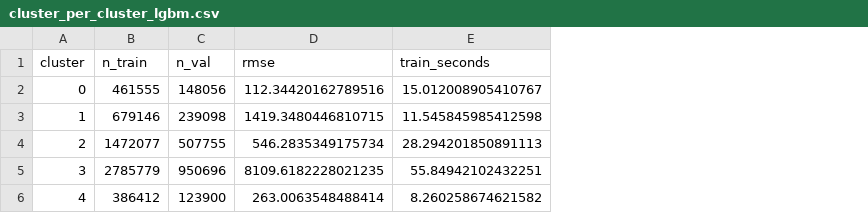
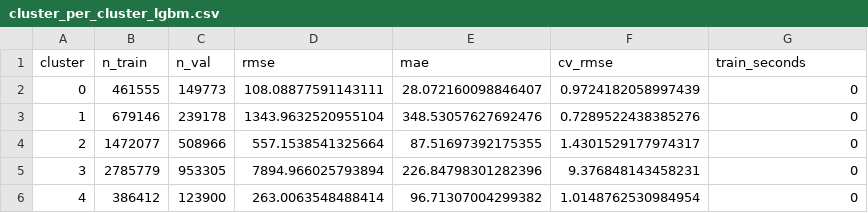
Before and after one commit to Akhilesh-Vangala/Predicting_Building_Energy_Consumption, a CSV file: results/tables/cluster_per_cluster_lgbm.csv, drawn as a sheet; addresses are those after the commit; the diff names each change by its address in the sheet, - before the commit and + after, or states it on an @@ line.

```diff
--- a/results/tables/cluster_per_cluster_lgbm.csv
+++ b/results/tables/cluster_per_cluster_lgbm.csv
+column E (mae), rows 2-6: 28.072160098846407 | 348.53057627692476 | 87.51697392175355 | 226.84798301282396 | 96.71307004299382
+column F (cv_rmse), rows 2-6: 0.9724182058997439 | 0.7289522438385276 | 1.4301529177974317 | 9.376848143458231 | 1.0148762530984954
-C2 (n_val): 148056
+C2 (n_val): 149773
-D2 (rmse): 112.34420162789516
+D2 (rmse): 108.08877591143111
-G2 (train_seconds): 15.012008905410767
+G2 (train_seconds): 0
-C3 (n_val): 239098
+C3 (n_val): 239178
-D3 (rmse): 1419.3480446810715
+D3 (rmse): 1343.9632520955104
-G3 (train_seconds): 11.545845985412598
+G3 (train_seconds): 0
-C4 (n_val): 507755
+C4 (n_val): 508966
-D4 (rmse): 546.2835349175734
+D4 (rmse): 557.1538541325664
-G4 (train_seconds): 28.294201850891113
+G4 (train_seconds): 0
-C5 (n_val): 950696
+C5 (n_val): 953305
-D5 (rmse): 8109.6182228021235
+D5 (rmse): 7894.966025793894
-G5 (train_seconds): 55.84942102432251
+G5 (train_seconds): 0
-G6 (train_seconds): 8.260258674621582
+G6 (train_seconds): 0
```
Also changed, not shown: results/tables/models_raw.csv.
